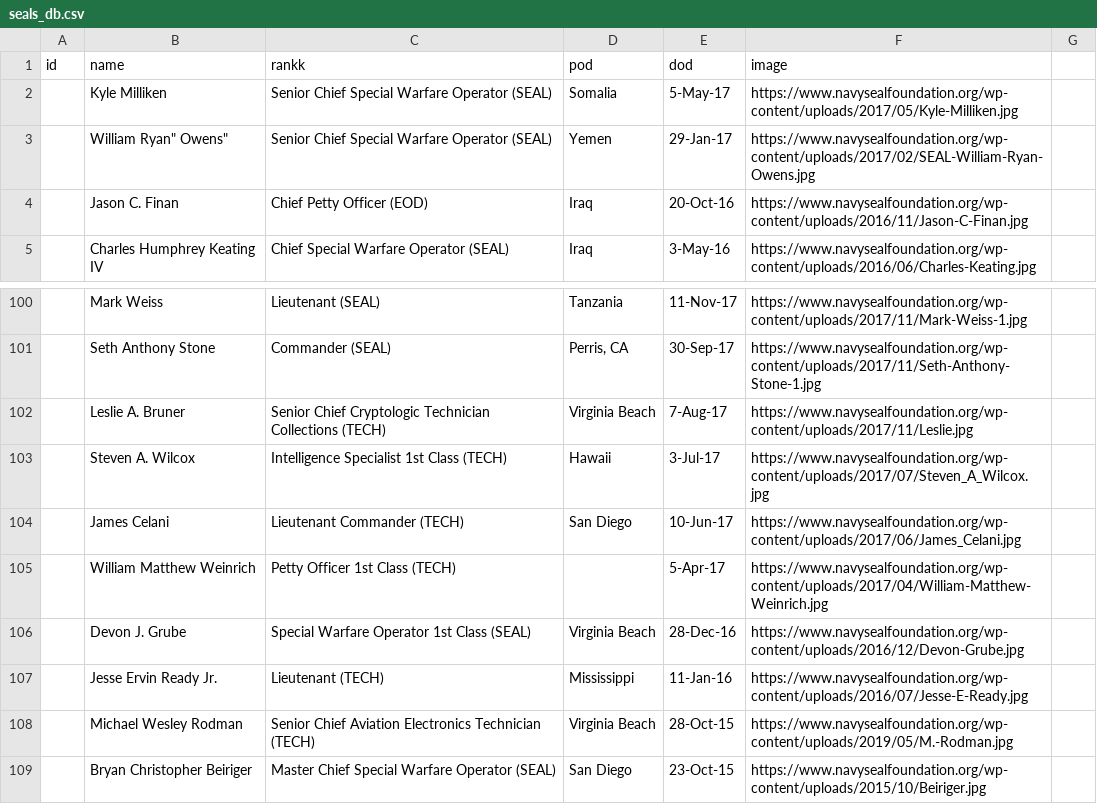
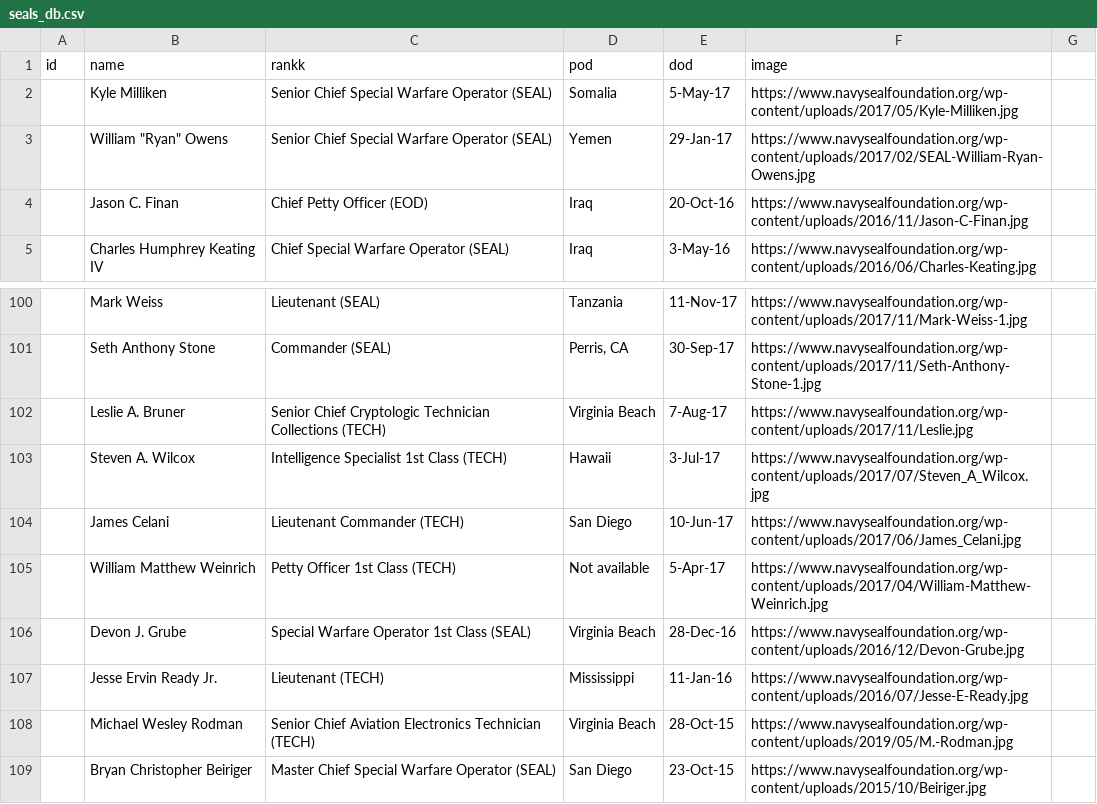
Before and after one commit to evanmackay/remember-them, a CSV file: utils/seals_db.csv, drawn as a sheet; only a part is shown, gaps mark what is left out; the diff covers the shown part only.

```diff
--- a/utils/seals_db.csv
+++ b/utils/seals_db.csv
@@ -2,3 +2,3 @@ id,name,rankk,pod,dod,image,,,,,,
 ,Kyle Milliken,Senior Chief Special Warfare Operator (SEAL),Somalia,5-May-17,https://www.navysealfoundation.org/wp-content/uploads/2017/05/Kyle-Milliken.jpg,,,,,,
-,"William "Ryan" Owens",Senior Chief Special Warfare Operator (SEAL),Yemen,29-Jan-17,https://www.navysealfoundation.org/wp-content/uploads/2017/02/SEAL-William-Ryan-Owens.jpg,,,,,,
+,William "Ryan" Owens,Senior Chief Special Warfare Operator (SEAL),Yemen,29-Jan-17,https://www.navysealfoundation.org/wp-content/uploads/2017/02/SEAL-William-Ryan-Owens.jpg,,,,,,
 ,Jason C. Finan,Chief Petty Officer (EOD),Iraq,20-Oct-16,https://www.navysealfoundation.org/wp-content/uploads/2016/11/Jason-C-Finan.jpg,,,,,,
@@ -104,3 +104,3 @@ id,name,rankk,pod,dod,image,,,,,,
 ,James Celani,Lieutenant Commander (TECH),San Diego,10-Jun-17,https://www.navysealfoundation.org/wp-content/uploads/2017/06/James_Celani.jpg,,,,,,
-,William Matthew Weinrich,Petty Officer 1st Class (TECH),,5-Apr-17,https://www.navysealfoundation.org/wp-content/uploads/2017/04/William-Matthew-Weinrich.jpg,,,,,,
+,William Matthew Weinrich,Petty Officer 1st Class (TECH),Not available,5-Apr-17,https://www.navysealfoundation.org/wp-content/uploads/2017/04/William-Matthew-Weinrich.jpg,,,,,,
 ,Devon J. Grube,Special Warfare Operator 1st Class (SEAL),Virginia Beach,28-Dec-16,https://www.navysealfoundation.org/wp-content/uploads/2016/12/Devon-Grube.jpg,,,,,,
```
Also changed, not shown: 1 added row, 1 removed row and 34 edited cells elsewhere in this file, 1 other file.
